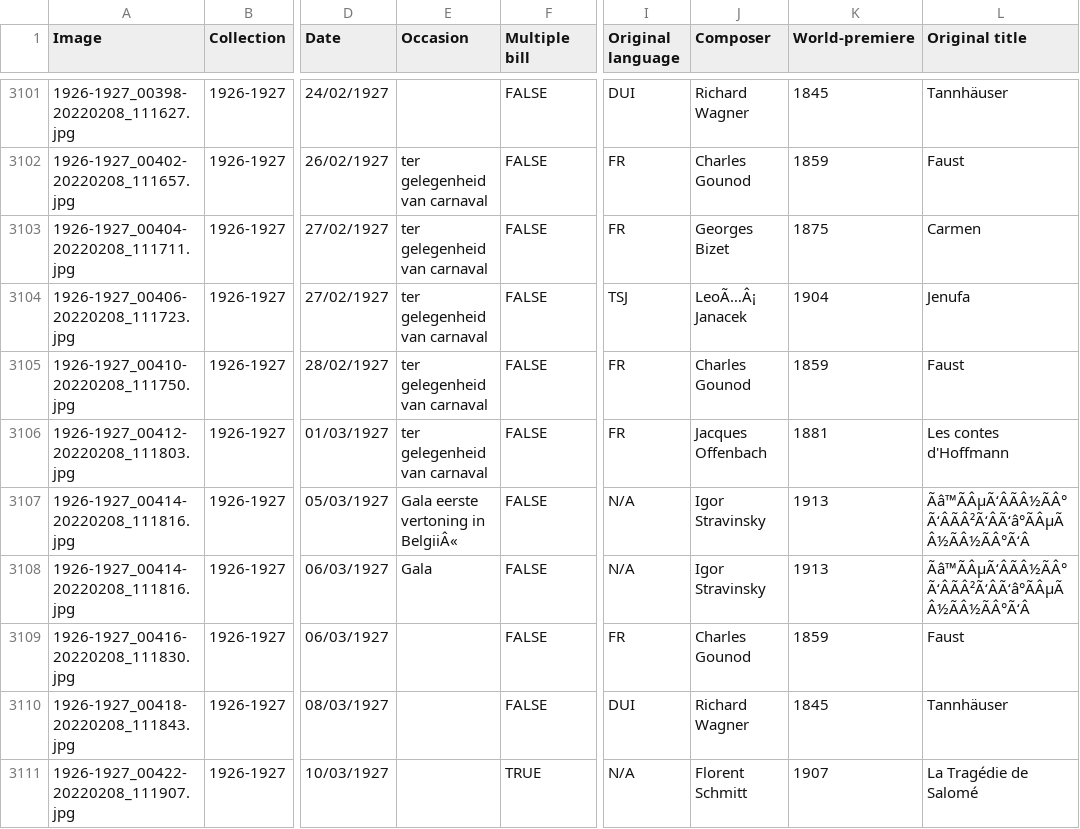
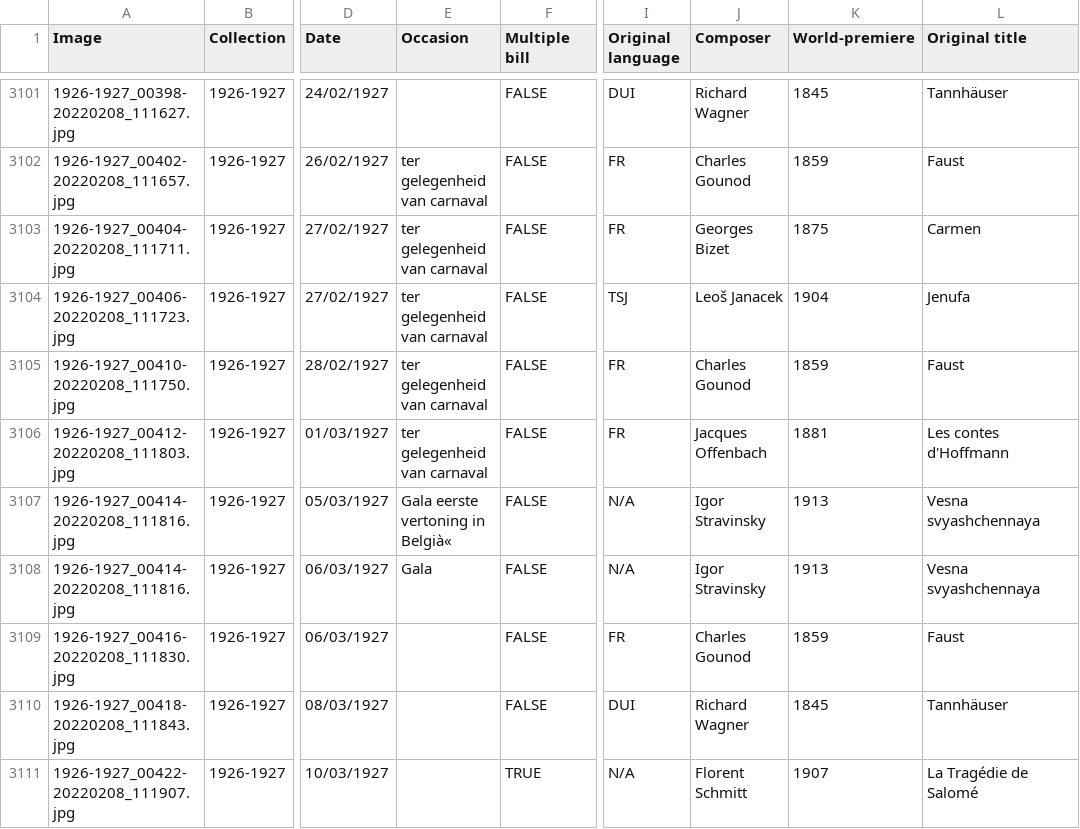
Before and after one commit to MonaDT/OPERA, a CSV file: Materials/KVO_META.csv, drawn as a sheet; only a part is shown, gaps mark what is left out; the diff covers the shown part only; the diff names each change by its address in the sheet, - before the commit and + after, or states it on an @@ line.

```diff
--- a/Materials/KVO_META.csv
+++ b/Materials/KVO_META.csv
-J3104 (Composer): LeoÃ…Â¡ Janacek
+J3104 (Composer): Leoš Janacek
-E3107 (Occasion): Gala eerste vertoning in BelgiiÂ«
+E3107 (Occasion): Gala eerste vertoning in Belgià«
-L3107:L3108 (Original title): Ãâ™ÃÂµÃ‘ÂÃÂ½ÃÂ° Ã‘ÂÃÂ²Ã‘ÂÃ‘â°ÃÂµÃÂ½ÃÂ½ÃÂ°Ã‘Â
+L3107:L3108 (Original title): Vesna svyashchennaya
```
Also changed, not shown: 159 edited cells elsewhere in this file, 7 other files.
